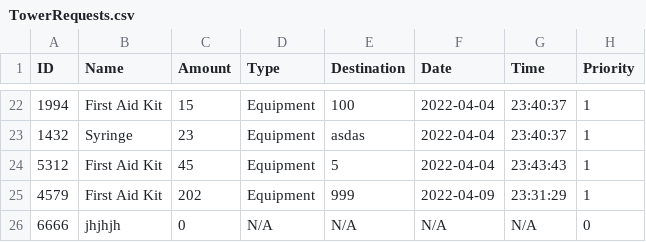
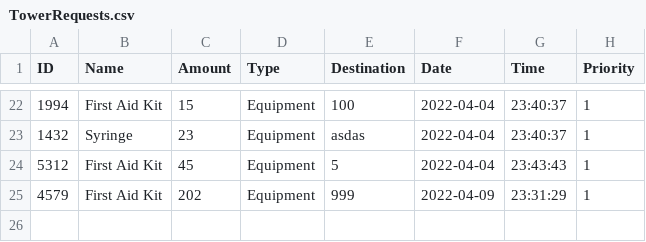
Before and after one commit to CS3733-D22-Team-U/CS3733-D22-Team-U-Prototype-2, a CSV file: csvTables/TowerRequests.csv, drawn as a sheet; only a part is shown, gaps mark what is left out.

Commit message:
equip request

```diff
--- a/csvTables/TowerRequests.csv
+++ b/csvTables/TowerRequests.csv
@@ -25,2 +25 @@ ID,Name,Amount,Type,Destination,Date,Time,Priority
 4579,First Aid Kit,202,Equipment,999,2022-04-09,23:31:29,1
-6666,jhjhjh,0,N/A,N/A,N/A,N/A,0
```
Also changed, not shown: 1 other file.
